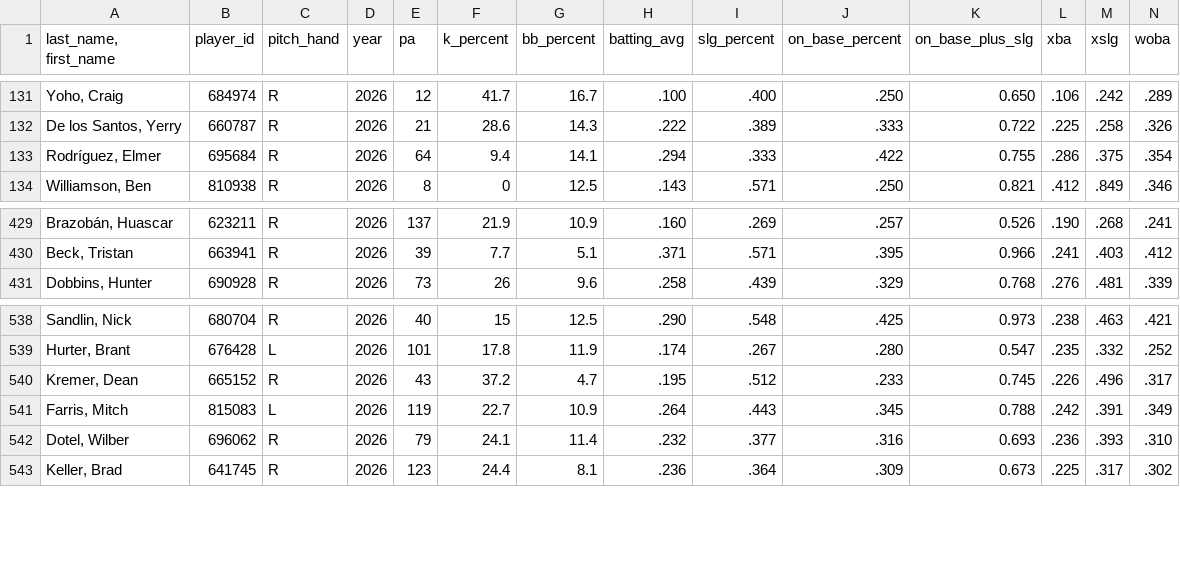
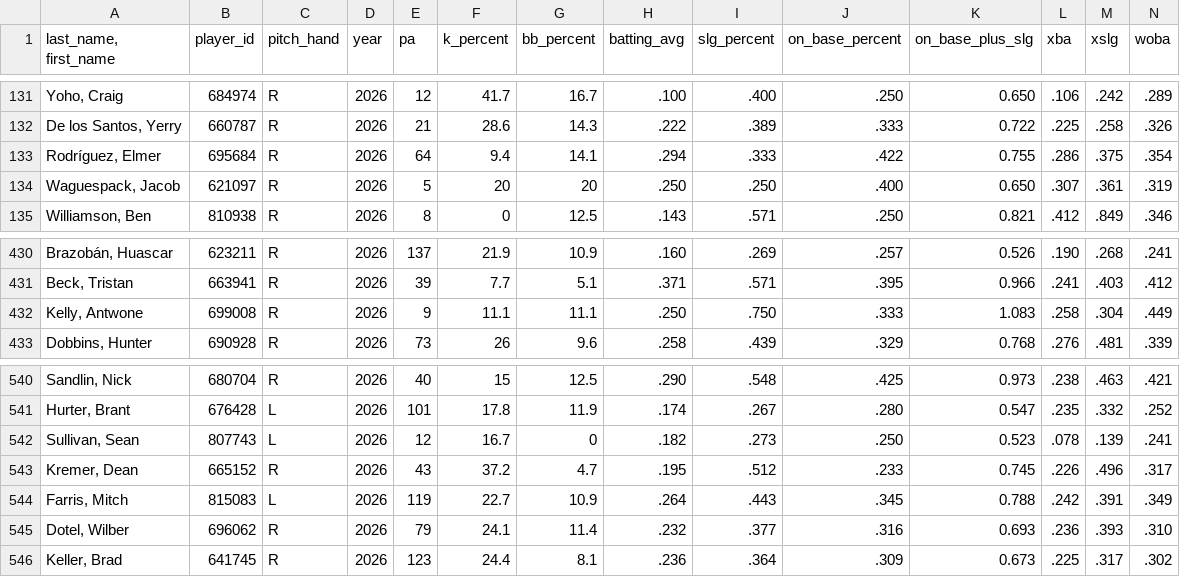
Before and after one commit to Mrbets850/mlb-data-app, a CSV file: Data:savant_pitcher_stats.csv, drawn as a sheet; only a part is shown, gaps mark what is left out; rows hold the shown columns only; the diff names each change by its address in the sheet, - before the commit and + after, or states it on an @@ line.

```diff
--- a/Data:savant_pitcher_stats.csv
+++ b/Data:savant_pitcher_stats.csv
+row 134: Waguespack, Jacob | 621097 | R | 2026 | 5 | 20 | 20 | .250 | .250 | .400 | 0.650 | .307 | .361 | .319
+row 432: Kelly, Antwone | 699008 | R | 2026 | 9 | 11.1 | 11.1 | .250 | .750 | .333 | 1.083 | .258 | .304 | .449
+row 542: Sullivan, Sean | 807743 | L | 2026 | 12 | 16.7 | 0 | .182 | .273 | .250 | 0.523 | .078 | .139 | .241
```
Also changed, not shown: Data:savant_batters_all.csv.csv, Data:savant_pitchers.csv.csv.
